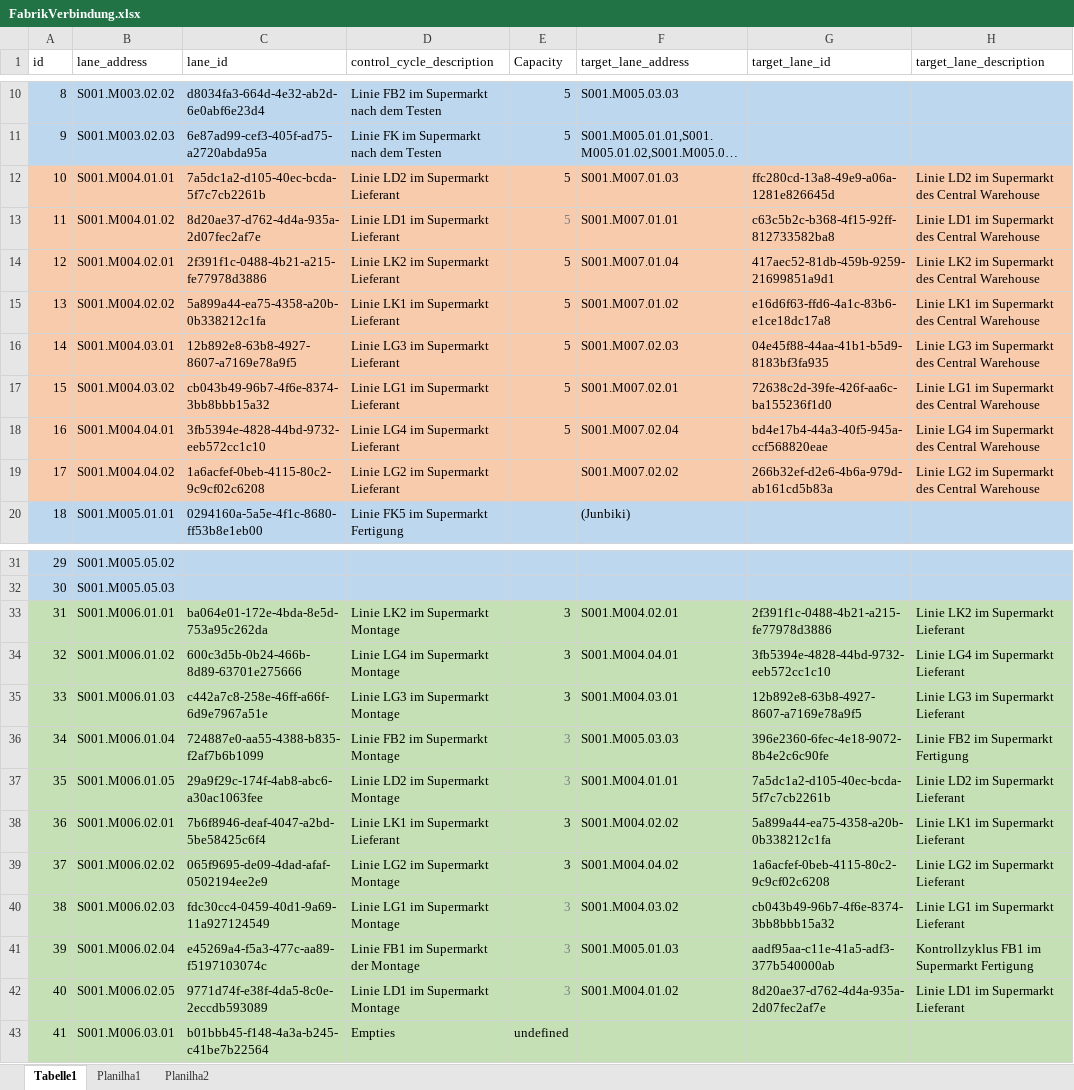
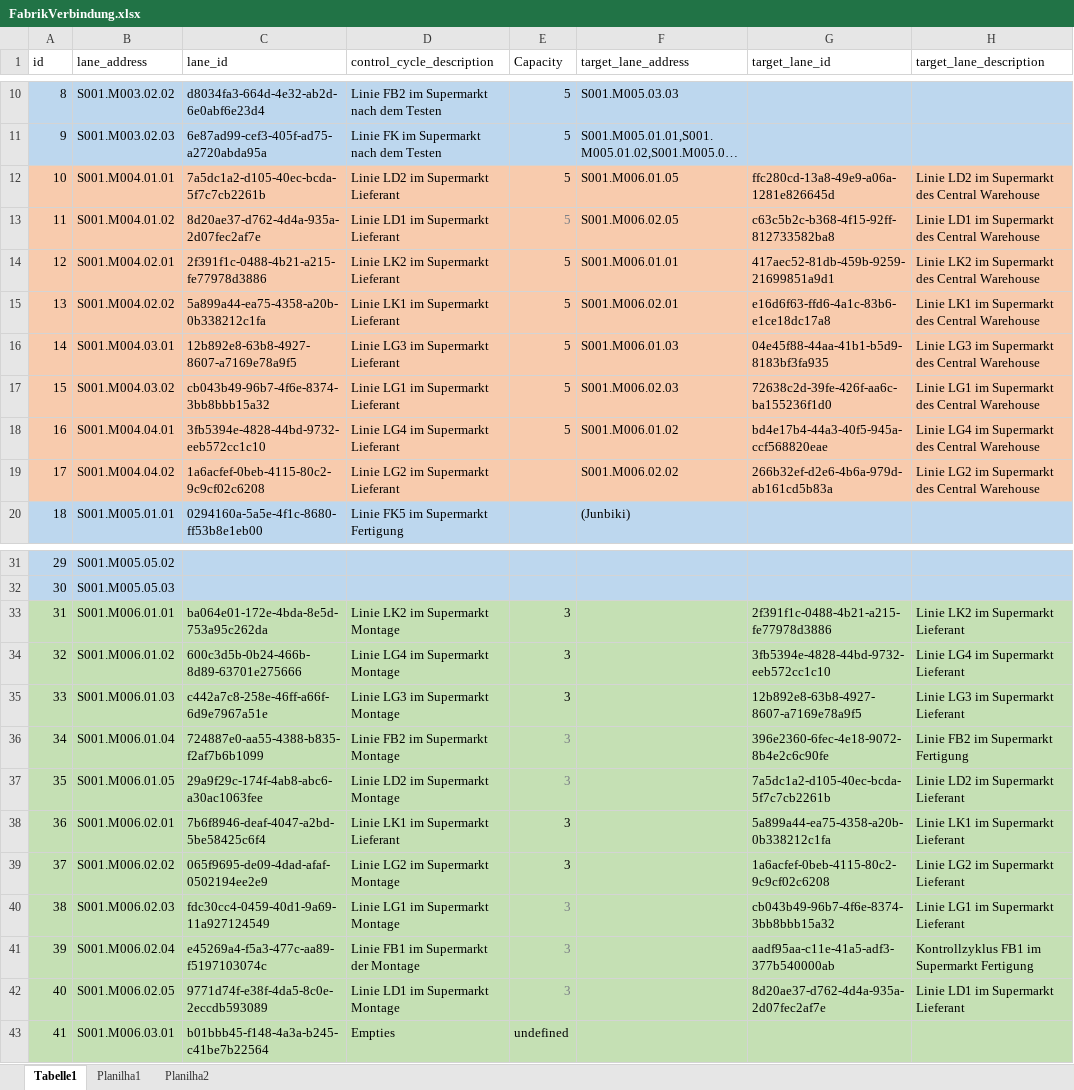
Before and after one commit to otaviomserra/ADP-code, an Excel workbook: datenverarbeitung/FabrikVerbindung.xlsx, sheet Tabelle1, drawn as a sheet; only a part is shown, gaps mark what is left out; long unchanged cells end in …; values as stored, in another font and other column widths than the file's, no borders; the diff names each change by its address in the sheet, - before the commit and + after, or states it on an @@ line.

```diff
--- a/datenverarbeitung/FabrikVerbindung.xlsx (sheet Tabelle1)
+++ b/datenverarbeitung/FabrikVerbindung.xlsx (sheet Tabelle1)
-F12 (target_lane_address): S001.M007.01.03
+F12 (target_lane_address): S001.M006.01.05
-F13 (target_lane_address): S001.M007.01.01
+F13 (target_lane_address): S001.M006.02.05
-F14 (target_lane_address): S001.M007.01.04
+F14 (target_lane_address): S001.M006.01.01
-F15 (target_lane_address): S001.M007.01.02
+F15 (target_lane_address): S001.M006.02.01
-F16 (target_lane_address): S001.M007.02.03
+F16 (target_lane_address): S001.M006.01.03
-F17 (target_lane_address): S001.M007.02.01
+F17 (target_lane_address): S001.M006.02.03
-F18 (target_lane_address): S001.M007.02.04
+F18 (target_lane_address): S001.M006.01.02
-F19 (target_lane_address): S001.M007.02.02
+F19 (target_lane_address): S001.M006.02.02
-F33 (target_lane_address): S001.M004.02.01
+F33 (target_lane_address): (empty)
-F34 (target_lane_address): S001.M004.04.01
+F34 (target_lane_address): (empty)
-F35 (target_lane_address): S001.M004.03.01
+F35 (target_lane_address): (empty)
-F36 (target_lane_address): S001.M005.03.03
+F36 (target_lane_address): (empty)
-F37 (target_lane_address): S001.M004.01.01
+F37 (target_lane_address): (empty)
-F38 (target_lane_address): S001.M004.02.02
+F38 (target_lane_address): (empty)
-F39 (target_lane_address): S001.M004.04.02
+F39 (target_lane_address): (empty)
-F40 (target_lane_address): S001.M004.03.02
+F40 (target_lane_address): (empty)
-F41 (target_lane_address): S001.M005.01.03
+F41 (target_lane_address): (empty)
-F42 (target_lane_address): S001.M004.01.02
+F42 (target_lane_address): (empty)
```
Also changed, not shown: 2 other files.
